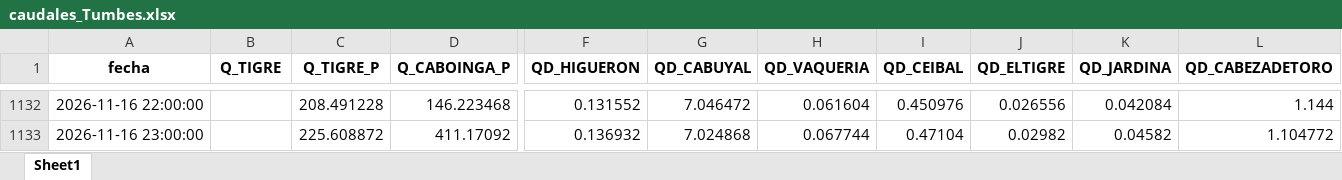
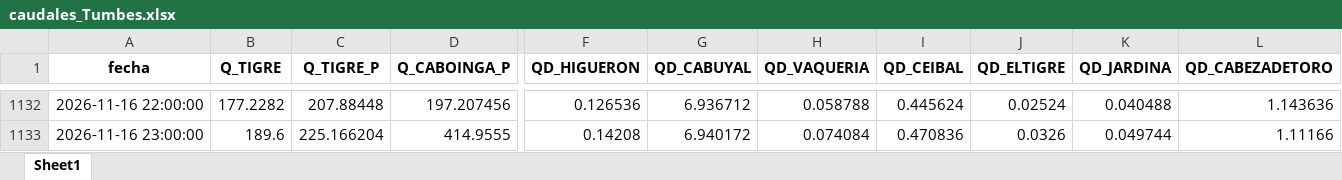
Before and after one commit to jamesvidalm/visor-Tumbes, an Excel workbook: data/caudales/caudales_Tumbes.xlsx, sheet Sheet1, drawn as a sheet; only a part is shown, gaps mark what is left out; values as stored, in another font and other column widths than the file's, no borders; the diff covers the shown part only; the diff names each change by its address in the sheet, - before the commit and + after, or states it on an @@ line.

Commit message:
Add files via upload

```diff
--- a/data/caudales/caudales_Tumbes.xlsx (sheet Sheet1)
+++ b/data/caudales/caudales_Tumbes.xlsx (sheet Sheet1)
-B1132 (Q_TIGRE): (empty)
+B1132 (Q_TIGRE): 177.2282
-C1132 (Q_TIGRE_P): 208.491228
+C1132 (Q_TIGRE_P): 207.88448
-D1132 (Q_CABOINGA_P): 146.223468
+D1132 (Q_CABOINGA_P): 197.207456
-F1132 (QD_HIGUERON): 0.131552
+F1132 (QD_HIGUERON): 0.126536
-G1132 (QD_CABUYAL): 7.046472
+G1132 (QD_CABUYAL): 6.936712
-H1132 (QD_VAQUERIA): 0.061604
+H1132 (QD_VAQUERIA): 0.058788
-I1132 (QD_CEIBAL): 0.450976
+I1132 (QD_CEIBAL): 0.445624
-J1132 (QD_ELTIGRE): 0.026556
+J1132 (QD_ELTIGRE): 0.02524
-K1132 (QD_JARDINA): 0.042084
+K1132 (QD_JARDINA): 0.040488
-L1132 (QD_CABEZADETORO): 1.144
+L1132 (QD_CABEZADETORO): 1.143636
-B1133 (Q_TIGRE): (empty)
+B1133 (Q_TIGRE): 189.6
-C1133 (Q_TIGRE_P): 225.608872
+C1133 (Q_TIGRE_P): 225.166204
-D1133 (Q_CABOINGA_P): 411.17092
+D1133 (Q_CABOINGA_P): 414.9555
-F1133 (QD_HIGUERON): 0.136932
+F1133 (QD_HIGUERON): 0.14208
-G1133 (QD_CABUYAL): 7.024868
+G1133 (QD_CABUYAL): 6.940172
-H1133 (QD_VAQUERIA): 0.067744
+H1133 (QD_VAQUERIA): 0.074084
-I1133 (QD_CEIBAL): 0.47104
+I1133 (QD_CEIBAL): 0.470836
-J1133 (QD_ELTIGRE): 0.02982
+J1133 (QD_ELTIGRE): 0.0326
-K1133 (QD_JARDINA): 0.04582
+K1133 (QD_JARDINA): 0.049744
-L1133 (QD_CABEZADETORO): 1.104772
+L1133 (QD_CABEZADETORO): 1.11166
```
Also changed, not shown: 12 added rows and 780 edited cells elsewhere in this sheet.
